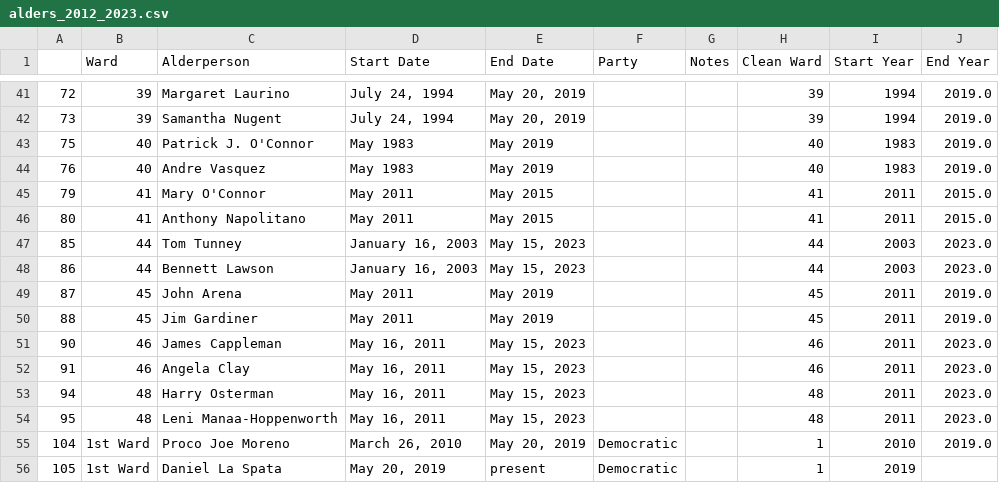
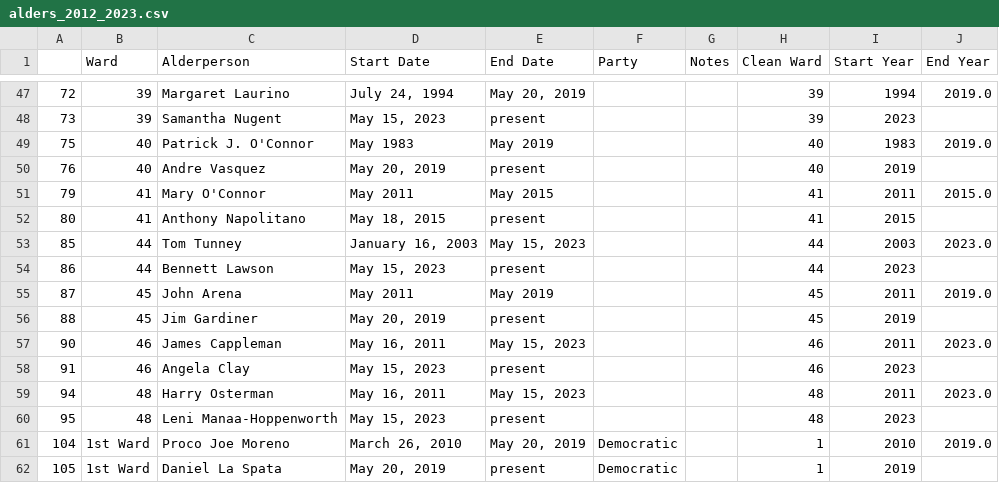
Before and after one commit to uchicago-2025-capp30122/30122-project-gitmoney, a CSV file: Scraper/alders_2012_2023.csv, drawn as a sheet; only a part is shown, gaps mark what is left out; the diff covers the shown part only.

```diff
--- a/Scraper/alders_2012_2023.csv
+++ b/Scraper/alders_2012_2023.csv
@@ -41,15 +47,15 @@
 72,39,Margaret Laurino,"July 24, 1994","May 20, 2019",,,39,1994,2019.0
-73,39,Samantha Nugent,"July 24, 1994","May 20, 2019",,,39,1994,2019.0
+73,39,Samantha Nugent,"May 15, 2023",present,,,39,2023,
 75,40,Patrick J. O'Connor,May 1983,May 2019,,,40,1983,2019.0
-76,40,Andre Vasquez,May 1983,May 2019,,,40,1983,2019.0
+76,40,Andre Vasquez,"May 20, 2019",present,,,40,2019,
 79,41,Mary O'Connor,May 2011,May 2015,,,41,2011,2015.0
-80,41,Anthony Napolitano,May 2011,May 2015,,,41,2011,2015.0
+80,41,Anthony Napolitano,"May 18, 2015",present,,,41,2015,
 85,44,Tom Tunney,"January 16, 2003","May 15, 2023",,,44,2003,2023.0
-86,44,Bennett Lawson,"January 16, 2003","May 15, 2023",,,44,2003,2023.0
+86,44,Bennett Lawson,"May 15, 2023",present,,,44,2023,
 87,45,John Arena,May 2011,May 2019,,,45,2011,2019.0
-88,45,Jim Gardiner,May 2011,May 2019,,,45,2011,2019.0
+88,45,Jim Gardiner,"May 20, 2019",present,,,45,2019,
 90,46,James Cappleman,"May 16, 2011","May 15, 2023",,,46,2011,2023.0
-91,46,Angela Clay,"May 16, 2011","May 15, 2023",,,46,2011,2023.0
+91,46,Angela Clay,"May 15, 2023",present,,,46,2023,
 94,48,Harry Osterman,"May 16, 2011","May 15, 2023",,,48,2011,2023.0
-95,48,Leni Manaa-Hoppenworth,"May 16, 2011","May 15, 2023",,,48,2011,2023.0
+95,48,Leni Manaa-Hoppenworth,"May 15, 2023",present,,,48,2023,
 104,1st Ward,Proco Joe Moreno,"March 26, 2010","May 20, 2019",Democratic,,1,2010,2019.0
```
Also changed, not shown: 6 added rows and 59 edited cells elsewhere in this file, 3 other files.
